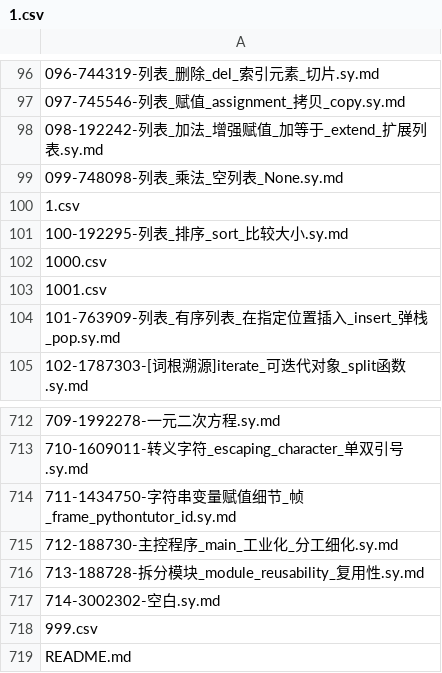
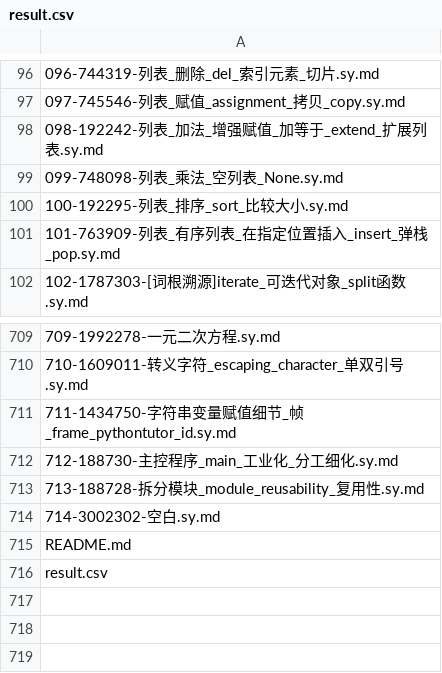
Before and after one commit to overmind1980/oeasy-python-tutorial, a CSV file: md/result.csv (was md/1.csv), drawn as a sheet; only a part is shown, gaps mark what is left out.

```diff
--- a/md/1.csv
+++ b/md/result.csv
@@ -99,6 +99,3 @@
 099-748098-列表_乘法_空列表_None.sy.md
-1.csv
 100-192295-列表_排序_sort_比较大小.sy.md
-1000.csv
-1001.csv
 101-763909-列表_有序列表_在指定位置插入_insert_弹栈_pop.sy.md
@@ -717,3 +714,3 @@
 714-3002302-空白.sy.md
-999.csv
 README.md
+result.csv
```
Also changed, not shown: 5 other files.
